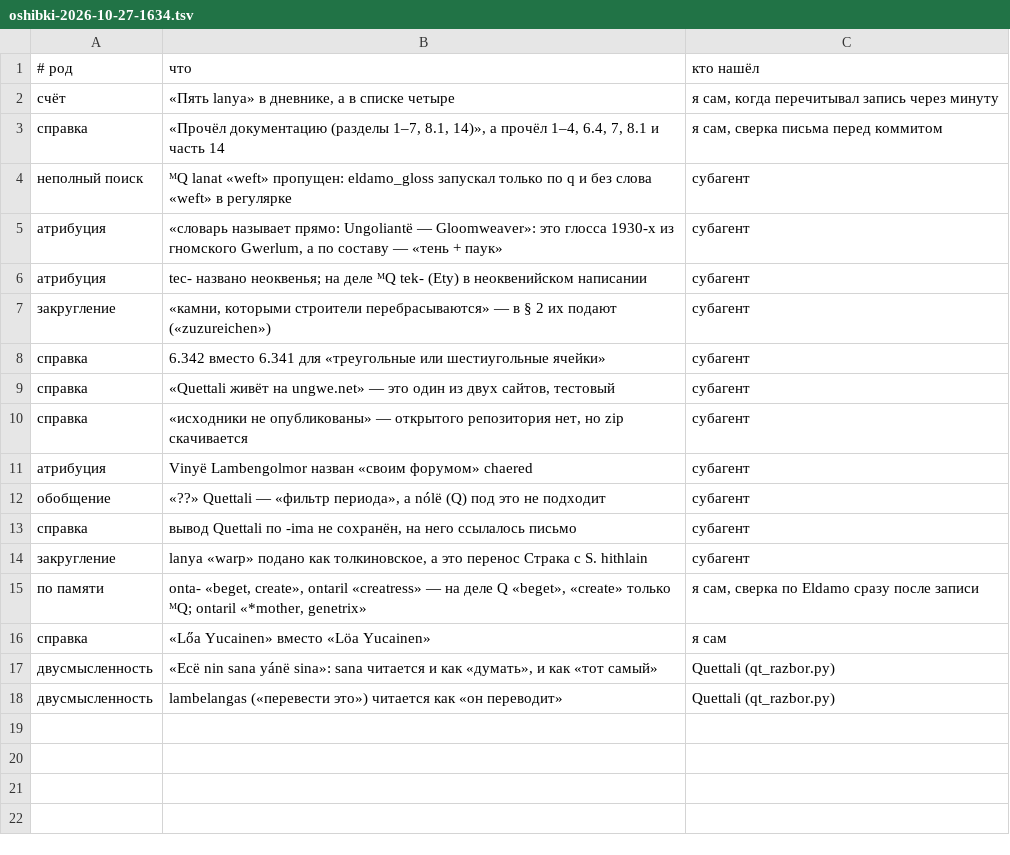
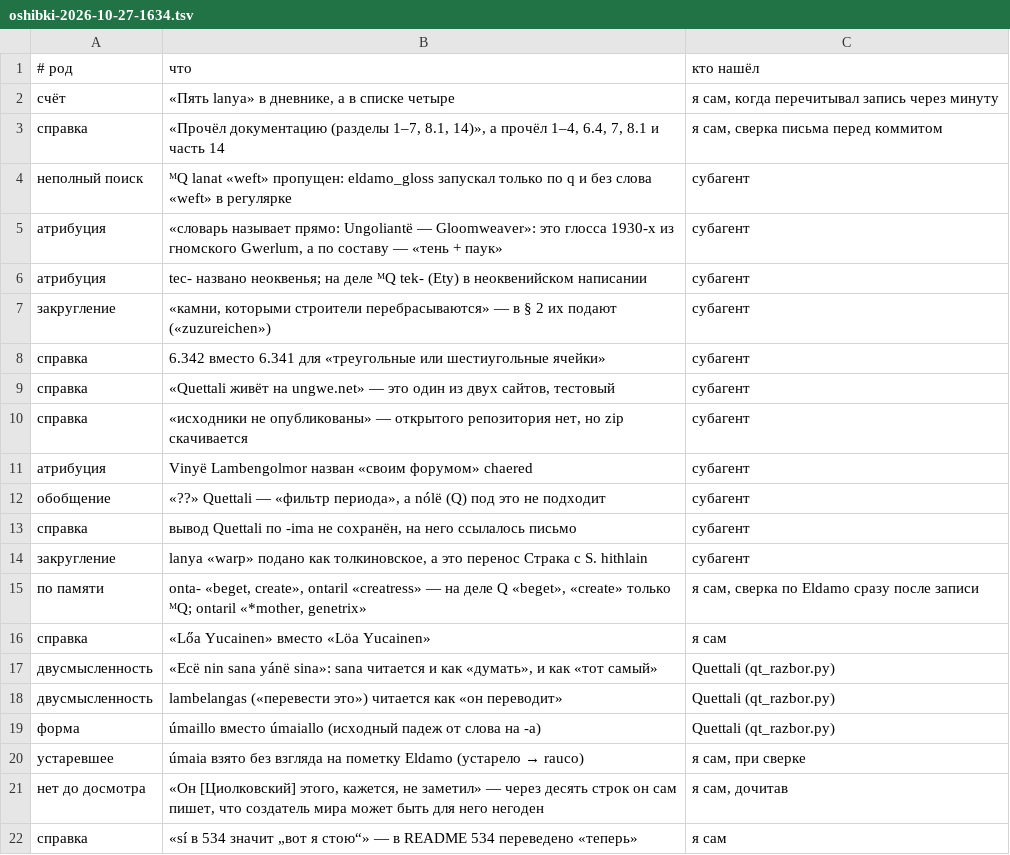
Before and after one commit to Ranatar/diarai, a TSV file: proekty/rody-oshibok/oshibki-2026-10-27-1634.tsv, drawn as a sheet; the diff names each change by its address in the sheet, - before the commit and + after, or states it on an @@ line.

```diff
--- a/proekty/rody-oshibok/oshibki-2026-10-27-1634.tsv
+++ b/proekty/rody-oshibok/oshibki-2026-10-27-1634.tsv
+row 19: форма | úmaillo вместо úmaiallo (исходный падеж от слова на -a) | Quettali (qt_razbor.py)
+row 20: устаревшее | úmaia взято без взгляда на пометку Eldamo (устарело → rauco) | я сам, при сверке
+row 21: нет до досмотра | «Он [Циолковский] этого, кажется, не заметил» — через десять строк он сам пишет, что создатель мира может быть для него негоден | я сам, дочитав
+row 22: справка | «sí в 534 значит „вот я стою“» — в README 534 переведено «теперь» | я сам
```
Also changed, not shown: 1 other file.
